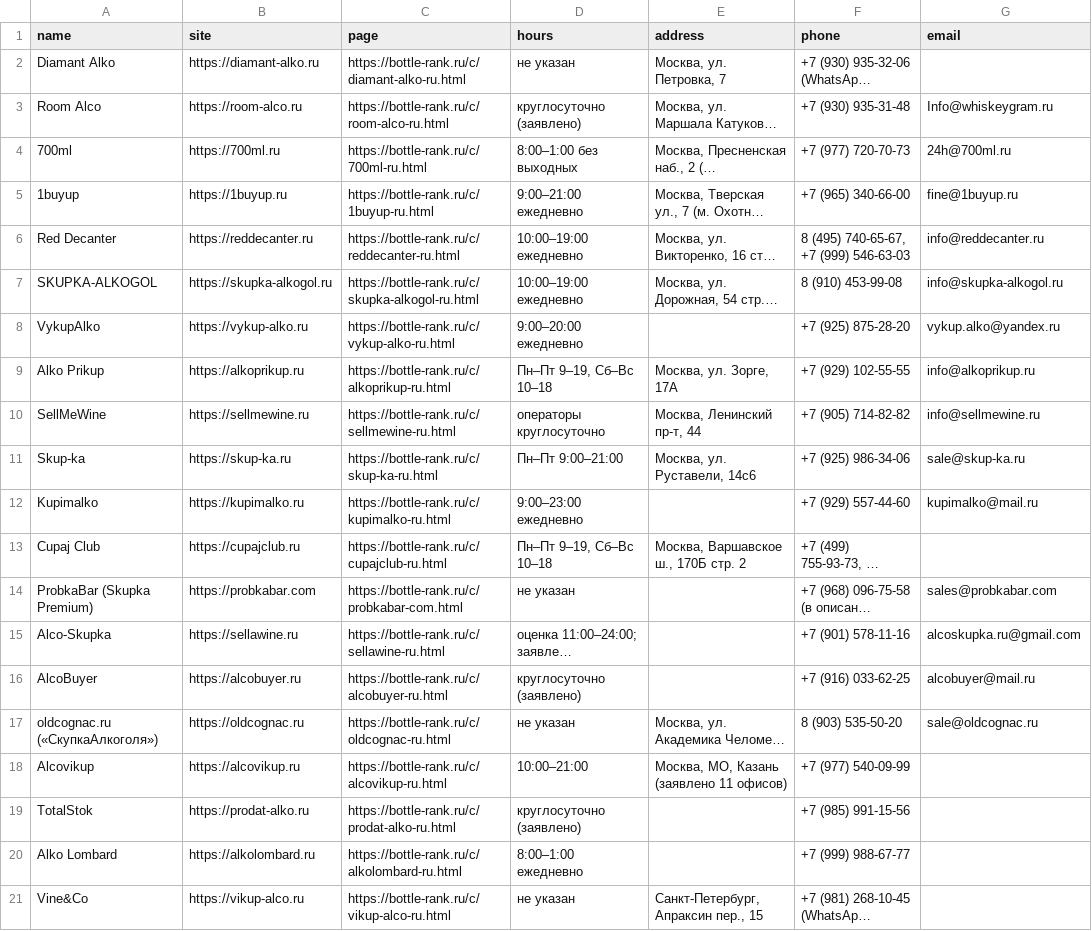
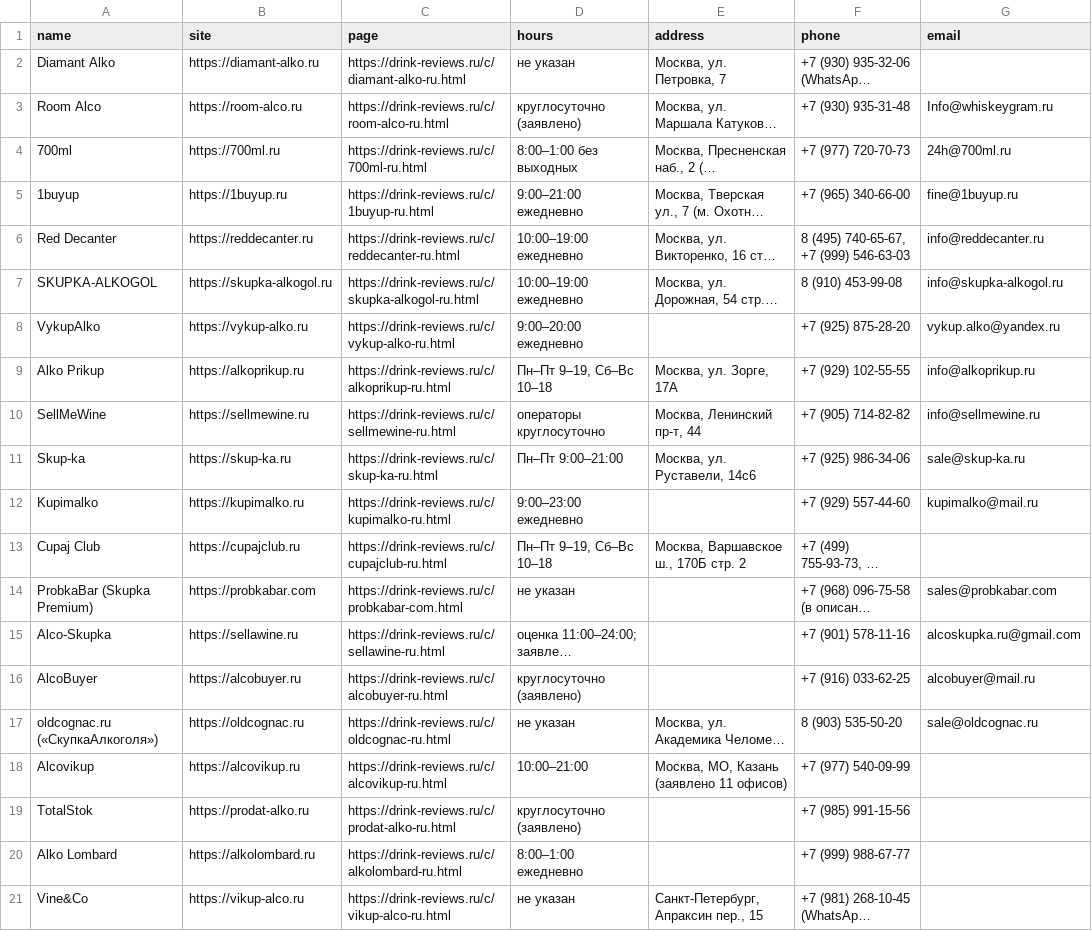
Before and after one commit to Elena20051990/1, a CSV file: data/companies.csv, drawn as a sheet; only a part is shown; long unchanged cells end in …; the diff names each change by its address in the sheet, - before the commit and + after, or states it on an @@ line.

```diff
--- a/data/companies.csv
+++ b/data/companies.csv
-C2 (page): https://bottle-rank.ru/c/diamant-alko-ru.html
+C2 (page): https://drink-reviews.ru/c/diamant-alko-ru.html
-C3 (page): https://bottle-rank.ru/c/room-alco-ru.html
+C3 (page): https://drink-reviews.ru/c/room-alco-ru.html
-C4 (page): https://bottle-rank.ru/c/700ml-ru.html
+C4 (page): https://drink-reviews.ru/c/700ml-ru.html
-C5 (page): https://bottle-rank.ru/c/1buyup-ru.html
+C5 (page): https://drink-reviews.ru/c/1buyup-ru.html
-C6 (page): https://bottle-rank.ru/c/reddecanter-ru.html
+C6 (page): https://drink-reviews.ru/c/reddecanter-ru.html
-C7 (page): https://bottle-rank.ru/c/skupka-alkogol-ru.html
+C7 (page): https://drink-reviews.ru/c/skupka-alkogol-ru.html
-C8 (page): https://bottle-rank.ru/c/vykup-alko-ru.html
+C8 (page): https://drink-reviews.ru/c/vykup-alko-ru.html
-C9 (page): https://bottle-rank.ru/c/alkoprikup-ru.html
+C9 (page): https://drink-reviews.ru/c/alkoprikup-ru.html
-C10 (page): https://bottle-rank.ru/c/sellmewine-ru.html
+C10 (page): https://drink-reviews.ru/c/sellmewine-ru.html
-C11 (page): https://bottle-rank.ru/c/skup-ka-ru.html
+C11 (page): https://drink-reviews.ru/c/skup-ka-ru.html
-C12 (page): https://bottle-rank.ru/c/kupimalko-ru.html
+C12 (page): https://drink-reviews.ru/c/kupimalko-ru.html
-C13 (page): https://bottle-rank.ru/c/cupajclub-ru.html
+C13 (page): https://drink-reviews.ru/c/cupajclub-ru.html
-C14 (page): https://bottle-rank.ru/c/probkabar-com.html
+C14 (page): https://drink-reviews.ru/c/probkabar-com.html
-C15 (page): https://bottle-rank.ru/c/sellawine-ru.html
+C15 (page): https://drink-reviews.ru/c/sellawine-ru.html
-C16 (page): https://bottle-rank.ru/c/alcobuyer-ru.html
+C16 (page): https://drink-reviews.ru/c/alcobuyer-ru.html
-C17 (page): https://bottle-rank.ru/c/oldcognac-ru.html
+C17 (page): https://drink-reviews.ru/c/oldcognac-ru.html
-C18 (page): https://bottle-rank.ru/c/alcovikup-ru.html
+C18 (page): https://drink-reviews.ru/c/alcovikup-ru.html
-C19 (page): https://bottle-rank.ru/c/prodat-alko-ru.html
+C19 (page): https://drink-reviews.ru/c/prodat-alko-ru.html
-C20 (page): https://bottle-rank.ru/c/alkolombard-ru.html
+C20 (page): https://drink-reviews.ru/c/alkolombard-ru.html
-C21 (page): https://bottle-rank.ru/c/vikup-alco-ru.html
+C21 (page): https://drink-reviews.ru/c/vikup-alco-ru.html
```
Also changed, not shown: 44 other files.
